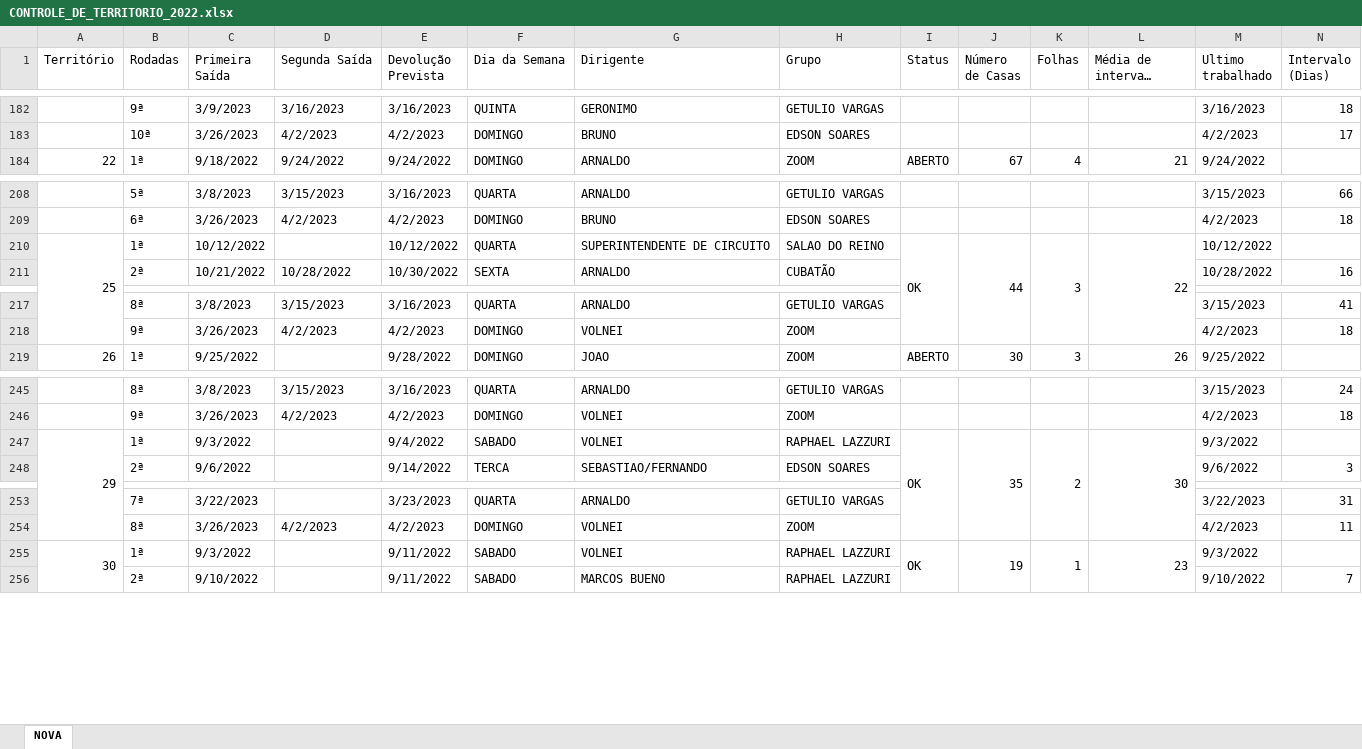
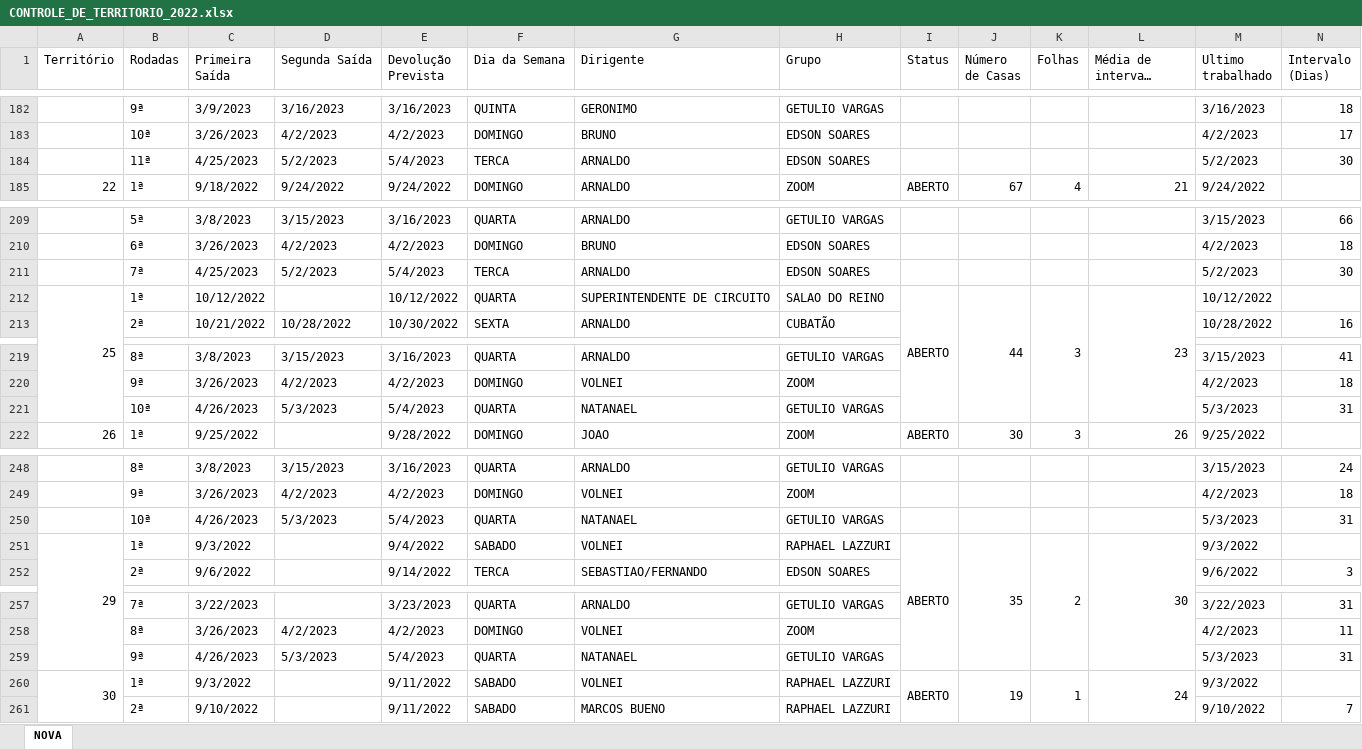
Before and after one commit to phchortolani/controle-territorio, an Excel workbook: sheet/CONTROLE_DE_TERRITORIO_2022.xlsx, sheet NOVA, drawn as a sheet; only a part is shown, gaps mark what is left out; long unchanged cells end in …; values as stored, in another font and other column widths than the file's, no cell formats; addresses are those after the commit; the diff covers the shown part only; the diff names each change by its address in the sheet, - before the commit and + after, or states it on an @@ line.

Commit message:
att

```diff
--- a/sheet/CONTROLE_DE_TERRITORIO_2022.xlsx (sheet NOVA)
+++ b/sheet/CONTROLE_DE_TERRITORIO_2022.xlsx (sheet NOVA)
+row 184:  | 11ª | 4/25/2023 | 5/2/2023 | 5/4/2023 | TERCA | ARNALDO | EDSON SOARES |  |  |  |  | 5/2/2023 | 30
+row 211:  | 7ª | 4/25/2023 | 5/2/2023 | 5/4/2023 | TERCA | ARNALDO | EDSON SOARES |  |  |  |  | 5/2/2023 | 30
-I212 (Status): OK
+I212 (Status): ABERTO
-L212 (Média de intervalo (dias)): 22
+L212 (Média de intervalo (dias)): 23
+row 221:  | 10ª | 4/26/2023 | 5/3/2023 | 5/4/2023 | QUARTA | NATANAEL | GETULIO VARGAS |  |  |  |  | 5/3/2023 | 31
+row 250:  | 10ª | 4/26/2023 | 5/3/2023 | 5/4/2023 | QUARTA | NATANAEL | GETULIO VARGAS |  |  |  |  | 5/3/2023 | 31
-I251 (Status): OK
+I251 (Status): ABERTO
+row 259:  | 9ª | 4/26/2023 | 5/3/2023 | 5/4/2023 | QUARTA | NATANAEL | GETULIO VARGAS |  |  |  |  | 5/3/2023 | 31
-I260 (Status): OK
+I260 (Status): ABERTO
-L260 (Média de intervalo (dias)): 23
+L260 (Média de intervalo (dias)): 24
```
Also changed, not shown: 1 added row and 5 edited cells elsewhere in this sheet, cell formats, formulas that keep their value.
